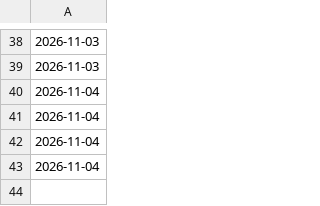
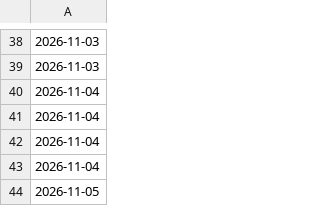
Before and after one commit to loumcp/crew-board, a CSV file: data/arrivals.csv, drawn as a sheet; only a part is shown, gaps mark what is left out; the diff names each change by its address in the sheet, - before the commit and + after, or states it on an @@ line.

```diff
--- a/data/arrivals.csv
+++ b/data/arrivals.csv
+row 44: 2026-11-05
```
Also changed, not shown: data/kpis.csv, data/season.csv, 2 other files.
